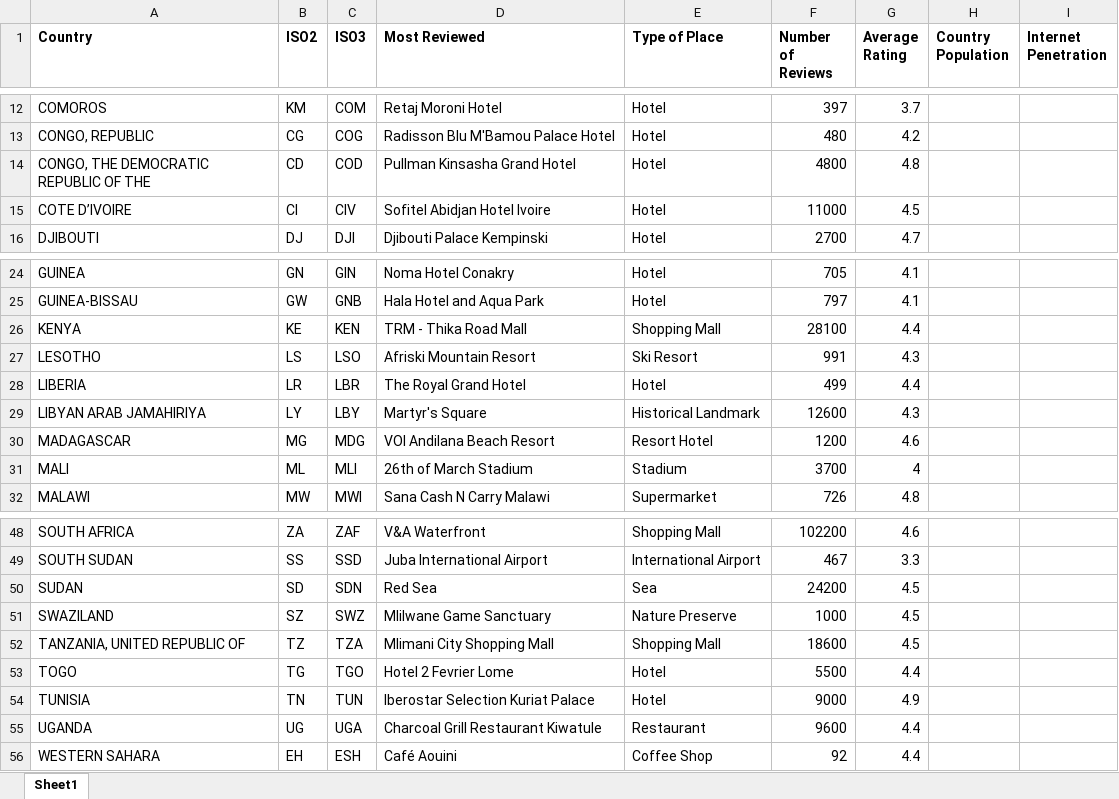
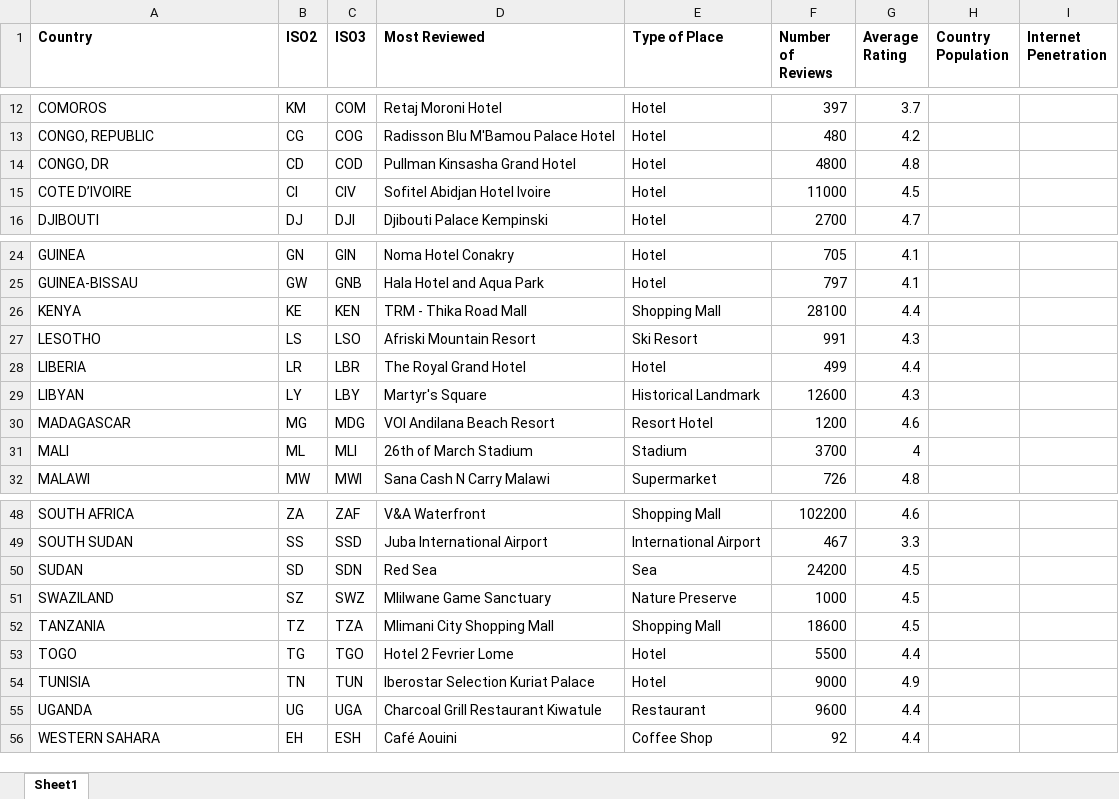
Before and after one commit to wokech/afro_dataviz, an Excel workbook: sub_pro_24_top_rated_online/top_rated_online_feb_2025.xlsx, sheet Sheet1, drawn as a sheet; only a part is shown, gaps mark what is left out; values as stored, in another font and other column widths than the file's, no borders; the diff names each change by its address in the sheet, - before the commit and + after, or states it on an @@ line.

Commit message:
code for top rated r file

```diff
--- a/sub_pro_24_top_rated_online/top_rated_online_feb_2025.xlsx (sheet Sheet1)
+++ b/sub_pro_24_top_rated_online/top_rated_online_feb_2025.xlsx (sheet Sheet1)
-A14 (Country): CONGO, THE DEMOCRATIC REPUBLIC OF THE
+A14 (Country): CONGO, DR
-A29 (Country): LIBYAN ARAB JAMAHIRIYA
+A29 (Country): LIBYAN
-A52 (Country): TANZANIA, UNITED REPUBLIC OF
+A52 (Country): TANZANIA
```
Also changed, not shown: 1 other file.
